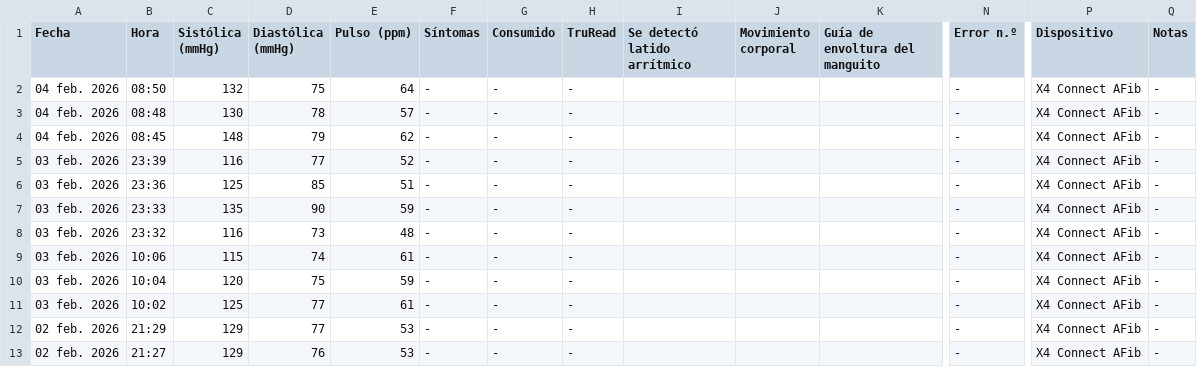
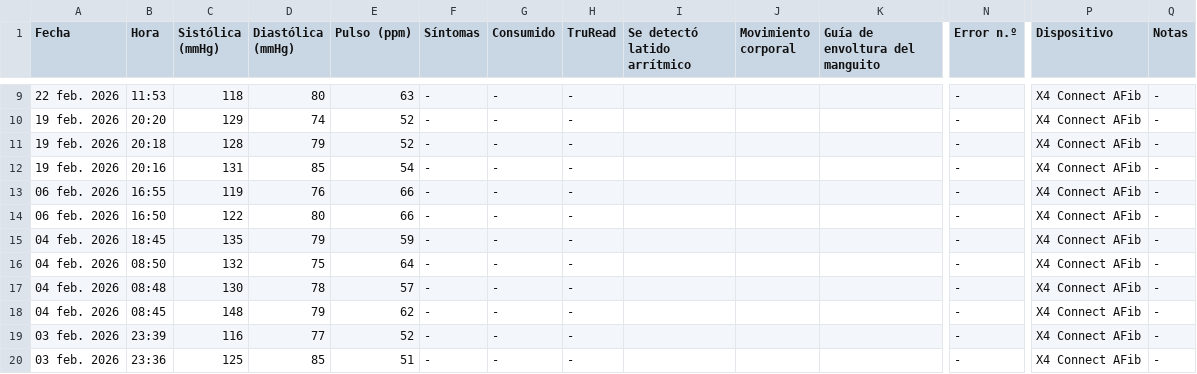
Before and after one commit to Frantt96/RStudio, a CSV file: omron.csv, drawn as a sheet; only a part is shown, gaps mark what is left out; the shorter side is filled out with more unchanged rows; rows hold the shown columns only; the diff covers the shown part only; the diff names each change by its address in the sheet, - before the commit and + after, or states it on an @@ line.

```diff
--- a/omron.csv
+++ b/omron.csv
+row 9: 22 feb. 2026 | 11:53 | 118 | 80 | 63 | - | - | - |  |  |  | - | X4 Connect AFib | -
+row 10: 19 feb. 2026 | 20:20 | 129 | 74 | 52 | - | - | - |  |  |  | - | X4 Connect AFib | -
+row 11: 19 feb. 2026 | 20:18 | 128 | 79 | 52 | - | - | - |  |  |  | - | X4 Connect AFib | -
+row 12: 19 feb. 2026 | 20:16 | 131 | 85 | 54 | - | - | - |  |  |  | - | X4 Connect AFib | -
+row 13: 06 feb. 2026 | 16:55 | 119 | 76 | 66 | - | - | - |  |  |  | - | X4 Connect AFib | -
+row 14: 06 feb. 2026 | 16:50 | 122 | 80 | 66 | - | - | - |  |  |  | - | X4 Connect AFib | -
+row 15: 04 feb. 2026 | 18:45 | 135 | 79 | 59 | - | - | - |  |  |  | - | X4 Connect AFib | -
```
Also changed, not shown: 14 added rows elsewhere in this file, 1 other file.
